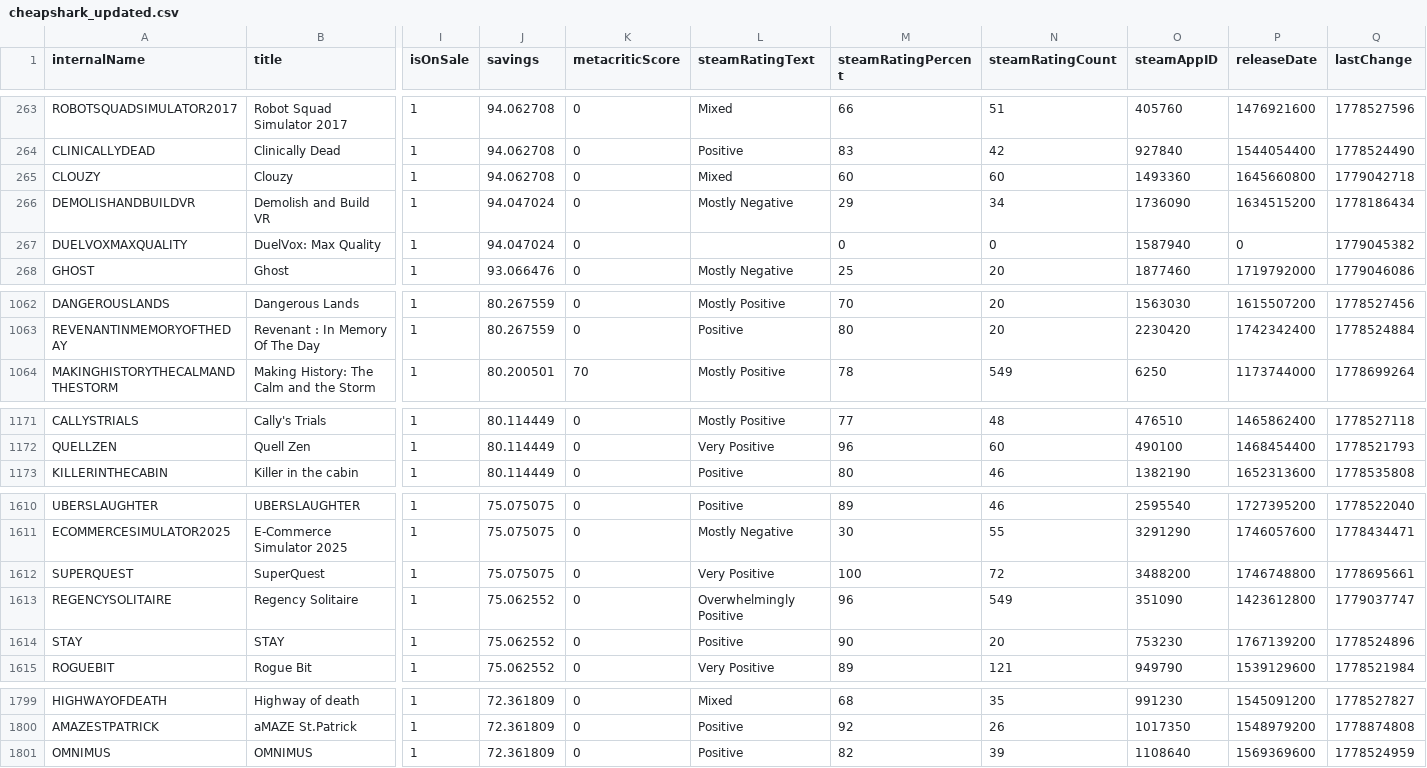
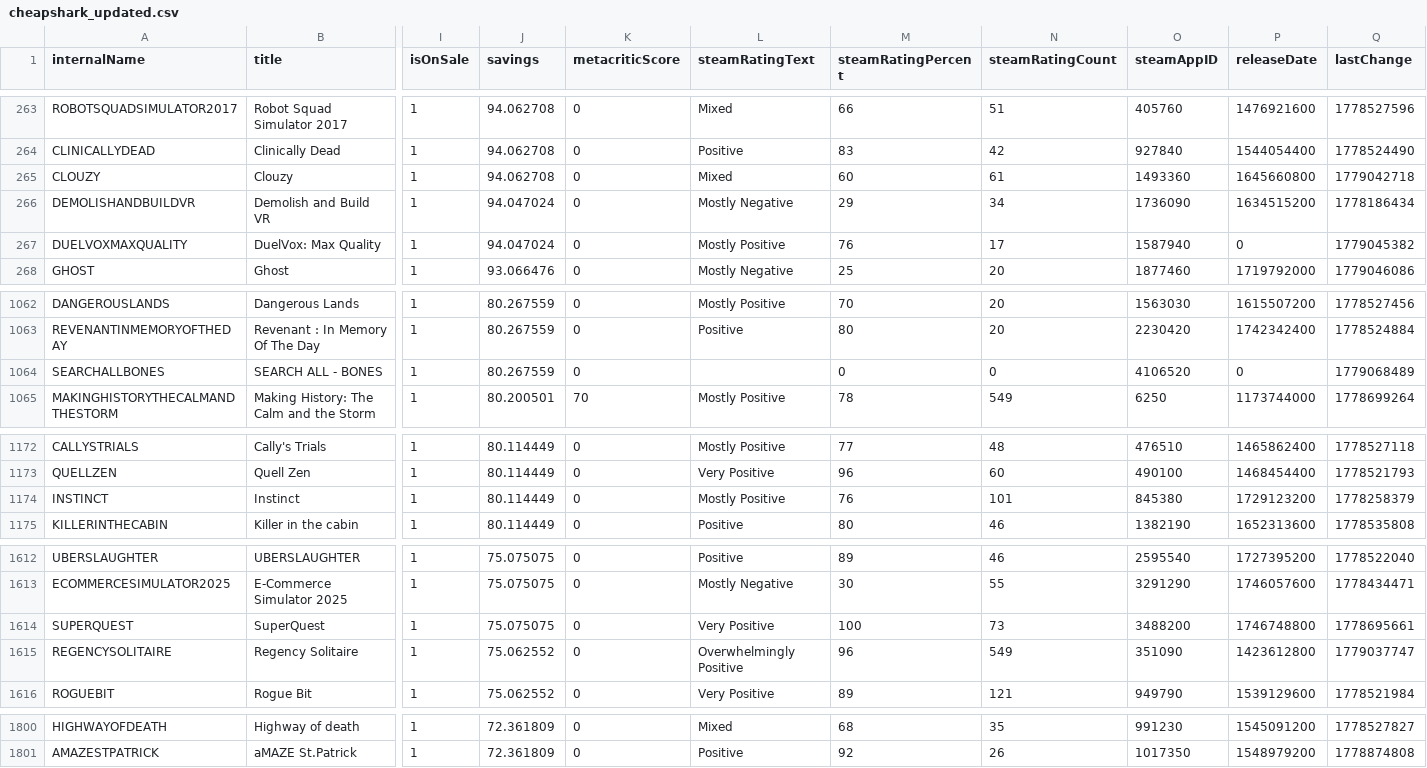
Before and after one commit to haiyib/steam-games, a CSV file: cheapshark_updated.csv, drawn as a sheet; only a part is shown, gaps mark what is left out; removed rows and columns are numbered as before the commit, all else as after; rows hold the shown columns only; the diff covers the shown part only; the diff names each change by its address in the sheet, - before the commit and + after, or states it on an @@ line.

```diff
--- a/cheapshark_updated.csv
+++ b/cheapshark_updated.csv
-N265 (steamRatingCount): 60
+N265 (steamRatingCount): 61
-L267 (steamRatingText): (empty)
+L267 (steamRatingText): Mostly Positive
-M267 (steamRatingPercent): 0
+M267 (steamRatingPercent): 76
-N267 (steamRatingCount): 0
+N267 (steamRatingCount): 17
+row 1064: SEARCHALLBONES | SEARCH ALL - BONES | 1 | 80.267559 | 0 |  | 0 | 0 | 4106520 | 0 | 1779068489
+row 1174: INSTINCT | Instinct | 1 | 80.114449 | 0 | Mostly Positive | 76 | 101 | 845380 | 1729123200 | 1778258379
-N1614 (steamRatingCount): 72
+N1614 (steamRatingCount): 73
-row 1614: STAY | STAY | 1 | 75.062552 | 0 | Positive | 90 | 20 | 753230 | 1767139200 | 1778524896
-row 1801: OMNIMUS | OMNIMUS | 1 | 72.361809 | 0 | Positive | 82 | 39 | 1108640 | 1569369600 | 1778524959
```
Also changed, not shown: 90 edited cells elsewhere in this file, steam_deals_top20_rangeplot.csv, 1 other file.
